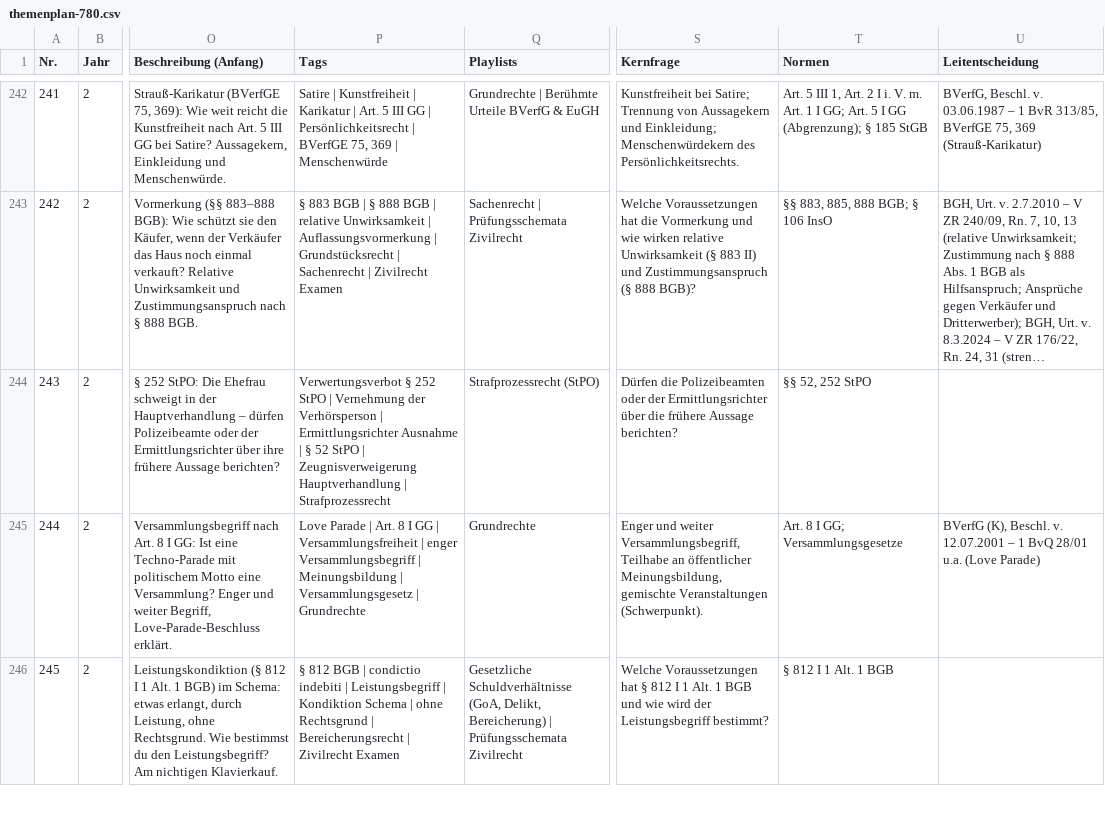
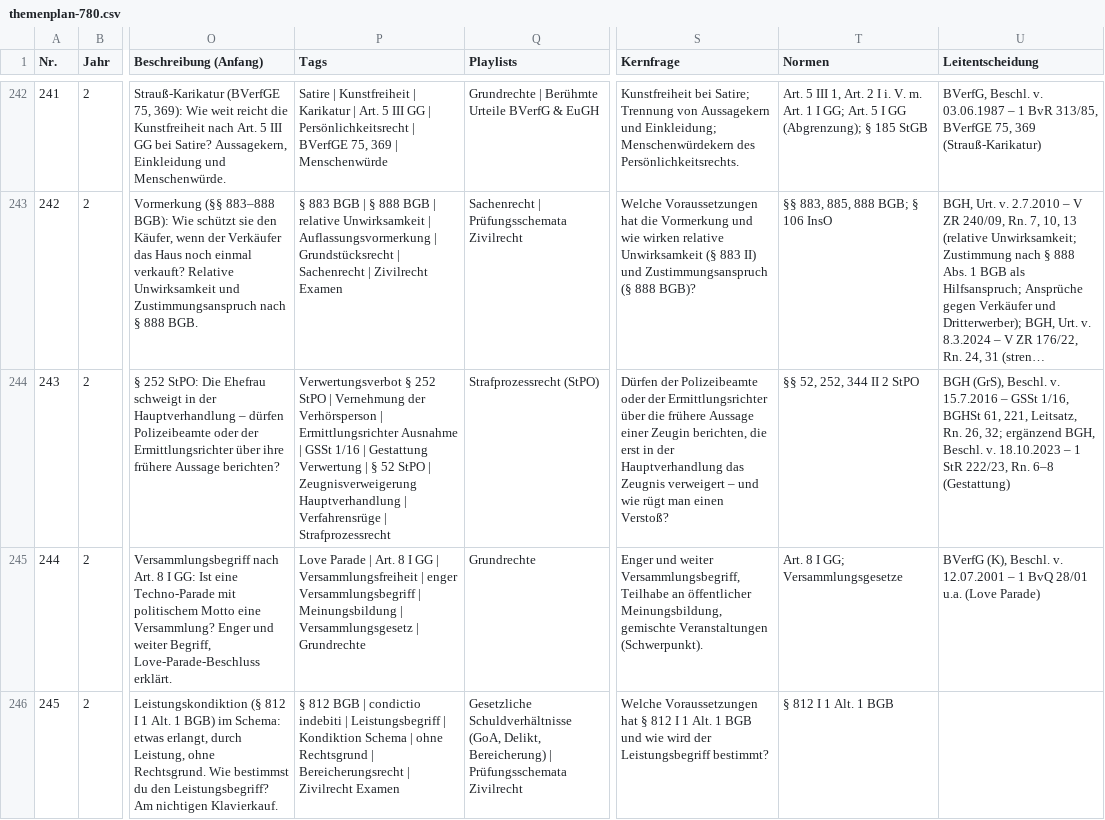
Before and after one commit to Ccan-devoloper/herrjurist, a CSV file: youtube/themenplanung/themenplan-780.csv, drawn as a sheet; only a part is shown, gaps mark what is left out; long unchanged cells end in …; the diff names each change by its address in the sheet, - before the commit and + after, or states it on an @@ line.

```diff
--- a/youtube/themenplanung/themenplan-780.csv
+++ b/youtube/themenplanung/themenplan-780.csv
-P244 (Tags): …Ausnahme | § 52 StPO | Zeugnisverweigerung Hauptverhandlung | Strafprozessrecht
+P244 (Tags): …Ausnahme | GSSt 1/16 | Gestattung Verwertung | § 52 StPO | Zeugnisverweigerung Hauptverhandlung | Verfahrensrüge | Strafprozessrecht
-S244 (Kernfrage): Dürfen die Polizeibeamten oder der Ermittlungsrichter über die frühere Aussage berichten?
+S244 (Kernfrage): Dürfen der Polizeibeamte oder der Ermittlungsrichter über die frühere Aussage einer Zeugin berichten, die erst in der Hauptverhandlung das Zeugnis verweigert – und wie rügt man einen Verstoß?
-T244 (Normen): §§ 52, 252 StPO
+T244 (Normen): §§ 52, 252, 344 II 2 StPO
-U244 (Leitentscheidung): (empty)
+U244 (Leitentscheidung): BGH (GrS), Beschl. v. 15.7.2016 – GSSt 1/16, BGHSt 61, 221, Leitsatz, Rn. 26, 32; ergänzend BGH, Beschl. v. 18.10.2023 – 1 StR 222/23, Rn. 6–8 (Gestattung)
```
Also changed, not shown: 3 other files.
